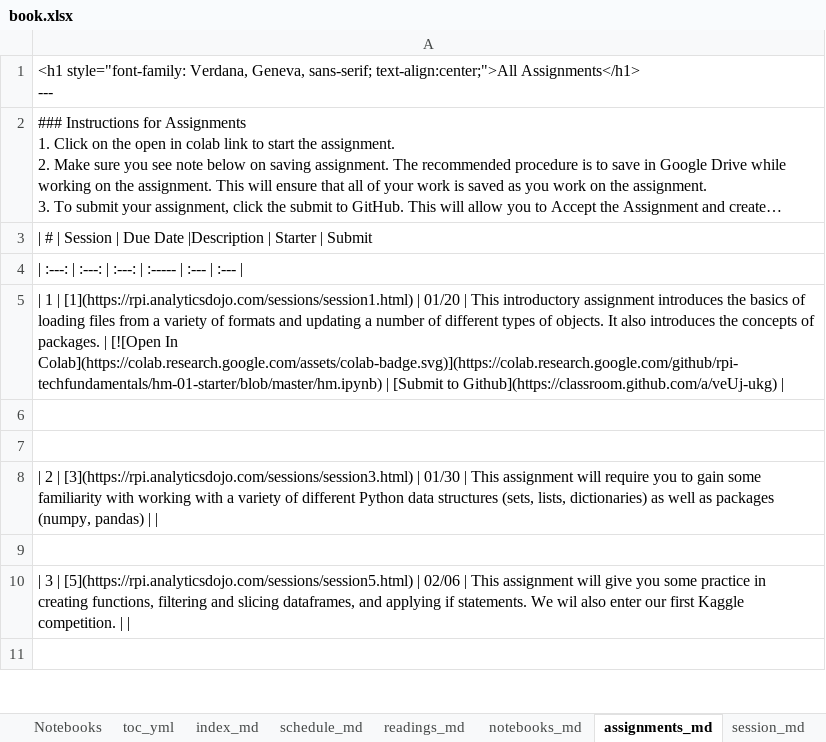
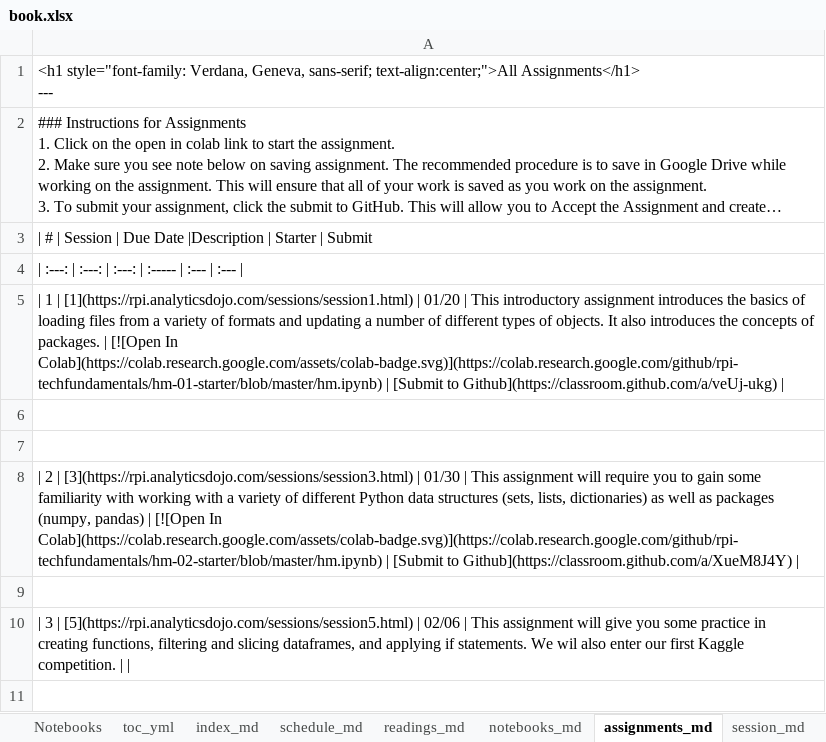
Before and after one commit to rpi-techfundamentals/website_spring_2020, an Excel workbook: book.xlsx, sheet assignments_md, drawn as a sheet; only a part is shown; long unchanged cells end in …; values as stored, in another font and other column widths than the file's, no borders; the diff names each change by its address in the sheet, - before the commit and + after, or states it on an @@ line.

```diff
--- a/book.xlsx (sheet assignments_md)
+++ b/book.xlsx (sheet assignments_md)
-A8: …pandas) | |
+A8: …pandas) | [![Open In Colab](https://colab.research.google.com/assets/colab-badge.svg)](https://colab.research.google.com/github/rpi-techfundamentals/hm-02-starter/blob/master/hm.ipynb) | [Submit to Github](https://classroom.github.com/a/XueM8J4Y) |
```
Also changed, not shown: sheet Schedule, sheet session_md, 4 other files.
